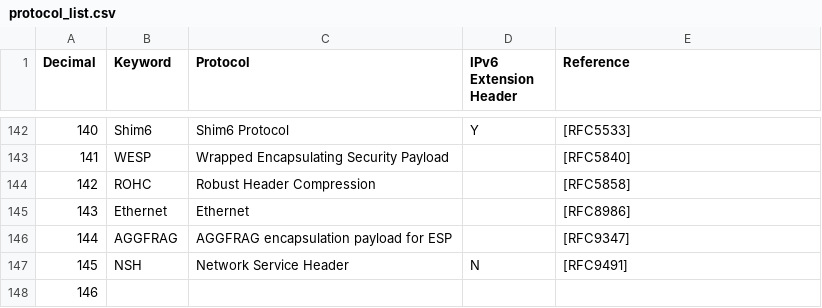
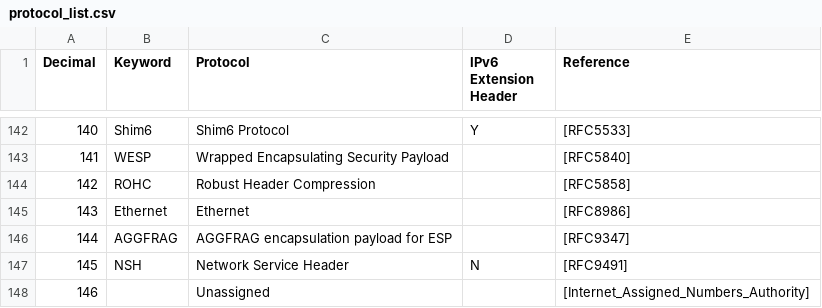
Before and after one commit to skilobyte/illumio-flowlogs, a CSV file: files/protocol_list.csv, drawn as a sheet; only a part is shown, gaps mark what is left out.

```diff
--- a/files/protocol_list.csv
+++ b/files/protocol_list.csv
@@ -147,2 +147,2 @@ Decimal,Keyword,Protocol,IPv6 Extension Header,Reference
 145,NSH,Network Service Header,N,[RFC9491]
-146,,,,
+146,,Unassigned,,[Internet_Assigned_Numbers_Authority]
```
Also changed, not shown: 6 other files.
